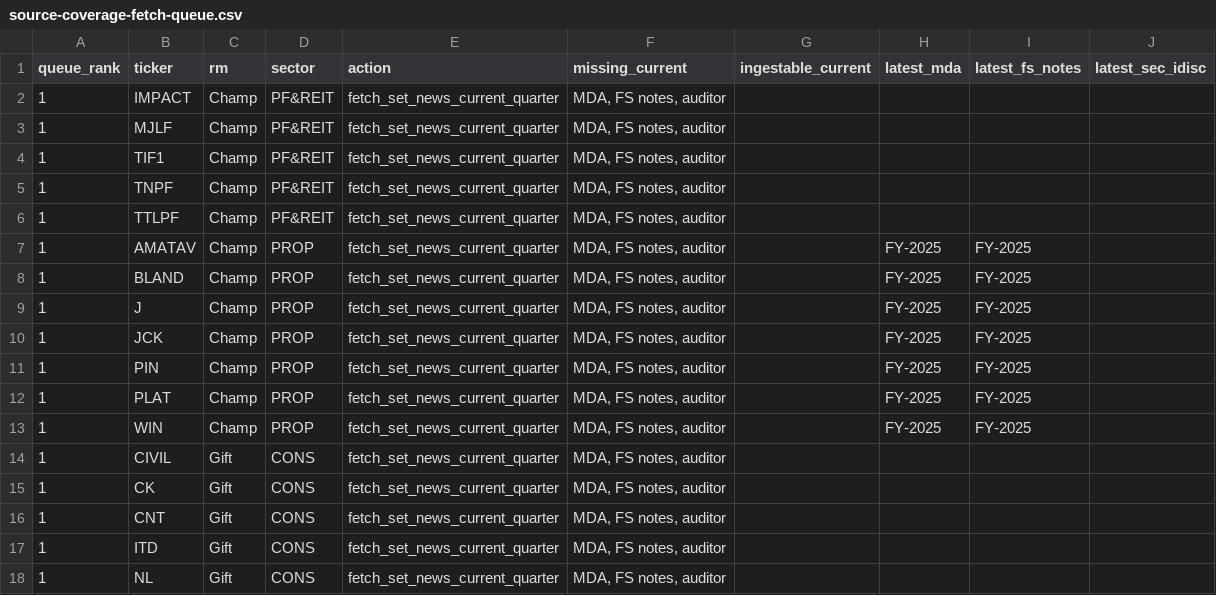
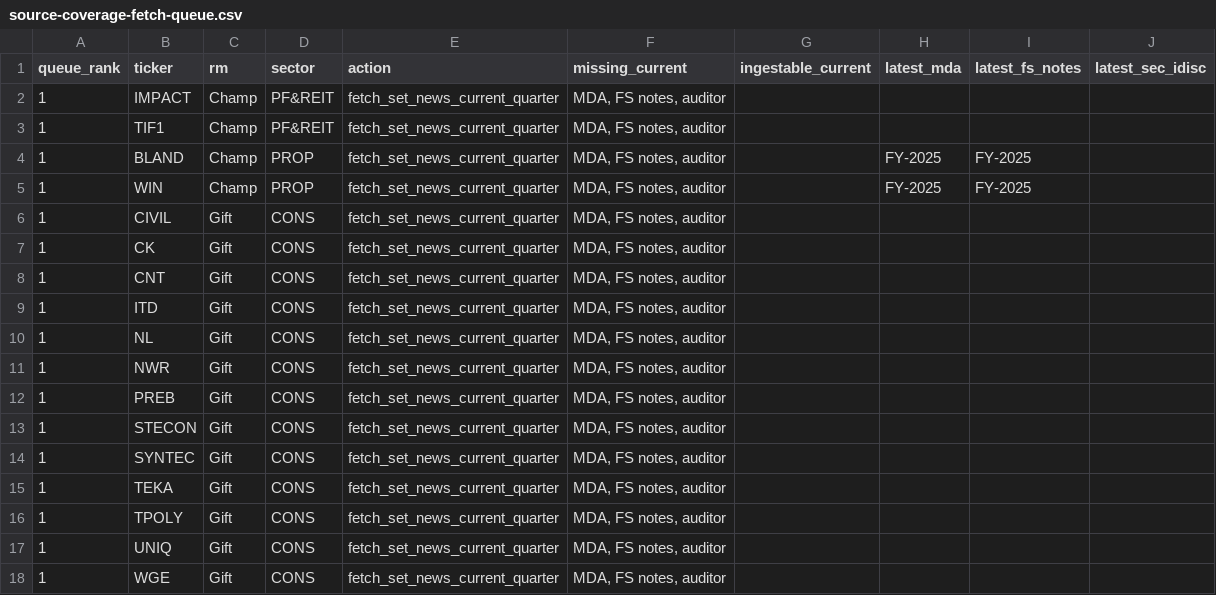
Before and after one commit to tasinpongk-jpg/is1-coverage-dashboard, a CSV file: data/source-coverage-fetch-queue.csv, drawn as a sheet; only a part is shown; the shorter side is filled out with more unchanged rows.

Commit message:
data: ingest Champ Q1 filing batch

```diff
--- a/data/source-coverage-fetch-queue.csv
+++ b/data/source-coverage-fetch-queue.csv
@@ -2,12 +2,4 @@ queue_rank,ticker,rm,sector,action,missing_current,ingestable_current,latest_mda
 1,IMPACT,Champ,PF&REIT,fetch_set_news_current_quarter,"MDA, FS notes, auditor",,,,
-1,MJLF,Champ,PF&REIT,fetch_set_news_current_quarter,"MDA, FS notes, auditor",,,,
 1,TIF1,Champ,PF&REIT,fetch_set_news_current_quarter,"MDA, FS notes, auditor",,,,
-1,TNPF,Champ,PF&REIT,fetch_set_news_current_quarter,"MDA, FS notes, auditor",,,,
-1,TTLPF,Champ,PF&REIT,fetch_set_news_current_quarter,"MDA, FS notes, auditor",,,,
-1,AMATAV,Champ,PROP,fetch_set_news_current_quarter,"MDA, FS notes, auditor",,FY-2025,FY-2025,
 1,BLAND,Champ,PROP,fetch_set_news_current_quarter,"MDA, FS notes, auditor",,FY-2025,FY-2025,
-1,J,Champ,PROP,fetch_set_news_current_quarter,"MDA, FS notes, auditor",,FY-2025,FY-2025,
-1,JCK,Champ,PROP,fetch_set_news_current_quarter,"MDA, FS notes, auditor",,FY-2025,FY-2025,
-1,PIN,Champ,PROP,fetch_set_news_current_quarter,"MDA, FS notes, auditor",,FY-2025,FY-2025,
-1,PLAT,Champ,PROP,fetch_set_news_current_quarter,"MDA, FS notes, auditor",,FY-2025,FY-2025,
 1,WIN,Champ,PROP,fetch_set_news_current_quarter,"MDA, FS notes, auditor",,FY-2025,FY-2025,
```
Also changed, not shown: 3 other files.
